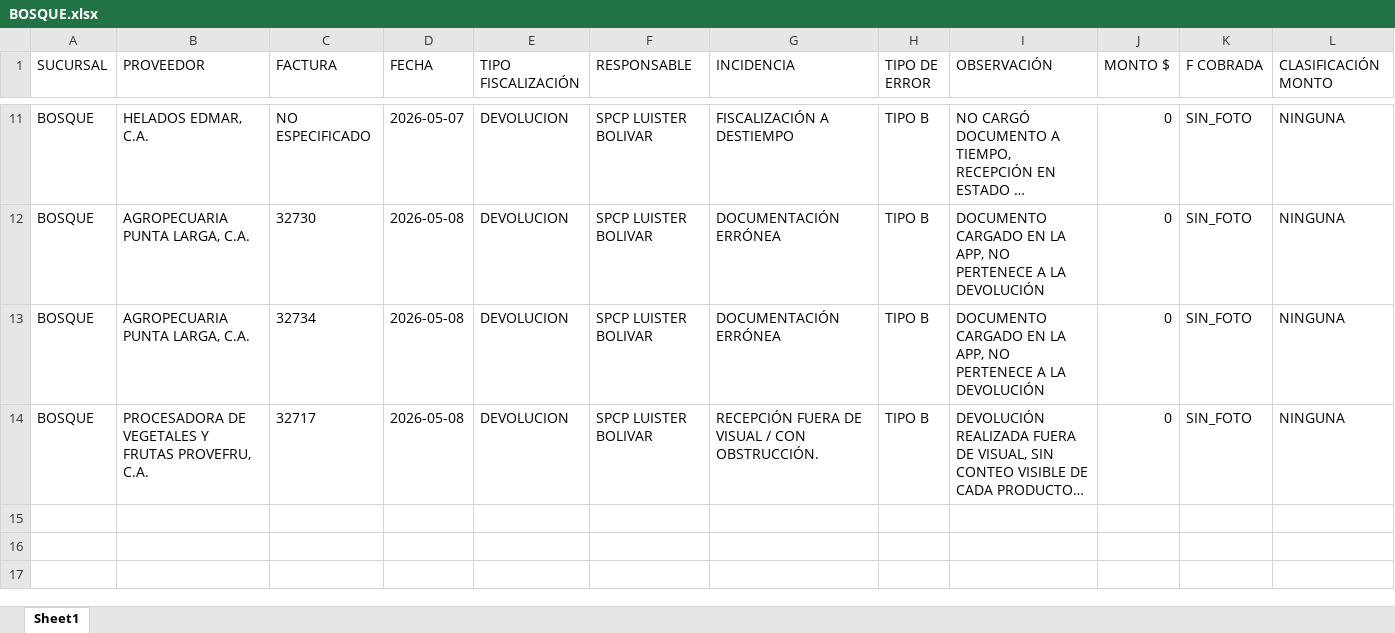
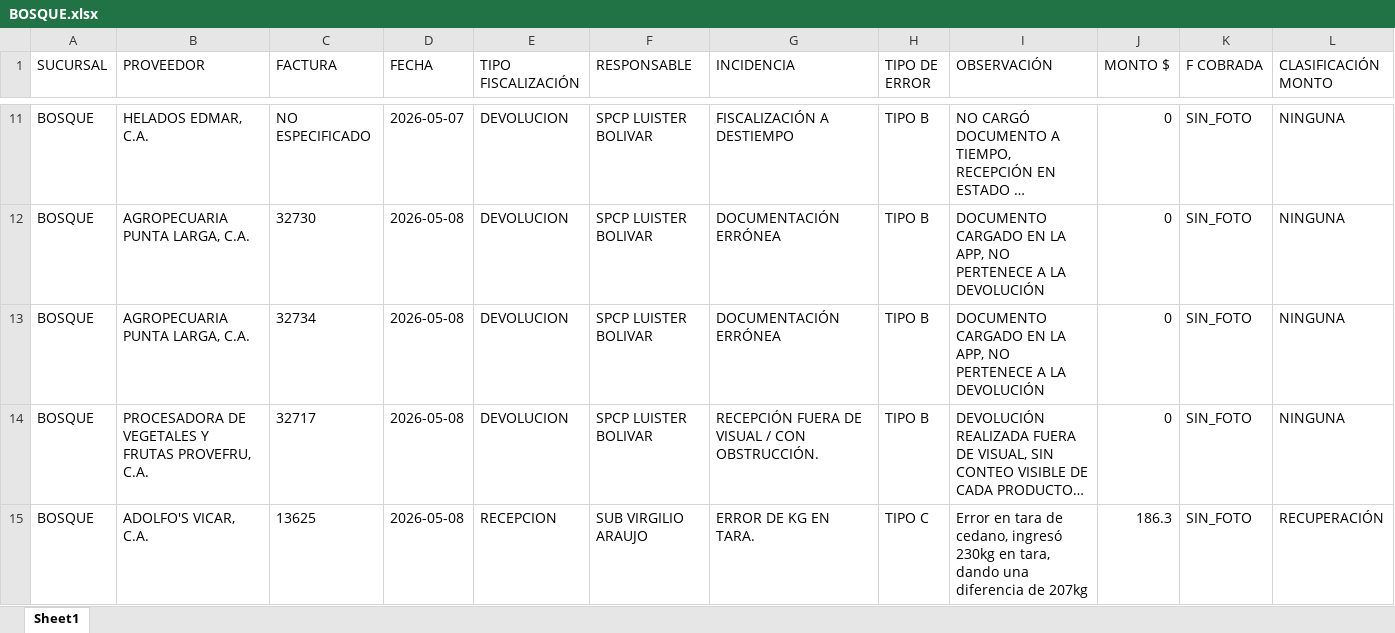
Before and after one commit to monitoreocmi/FISCALIZACION, an Excel workbook: cuadros/MAYO/BOSQUE.xlsx, sheet Sheet1, drawn as a sheet; only a part is shown, gaps mark what is left out; long unchanged cells end in …; values as stored, in another font and other column widths than the file's, no borders; rows hold the shown columns only; the diff names each change by its address in the sheet, - before the commit and + after, or states it on an @@ line.

Commit message:
MAYO

```diff
--- a/cuadros/MAYO/BOSQUE.xlsx (sheet Sheet1)
+++ b/cuadros/MAYO/BOSQUE.xlsx (sheet Sheet1)
+row 15: BOSQUE | ADOLFO'S VICAR, C.A. | 13625 | 2026-05-08 | RECEPCION | SUB VIRGILIO ARAUJO | ERROR DE KG EN TARA. | TIPO C | Error en tara de cedano, ingresó 230kg en tara, dando una diferencia de 207kg | 186.3 | SIN_FOTO | RECUPERACIÓN
```
Also changed, not shown: cuadros/MAYO/IPSFA.xlsx, 20 other files.
